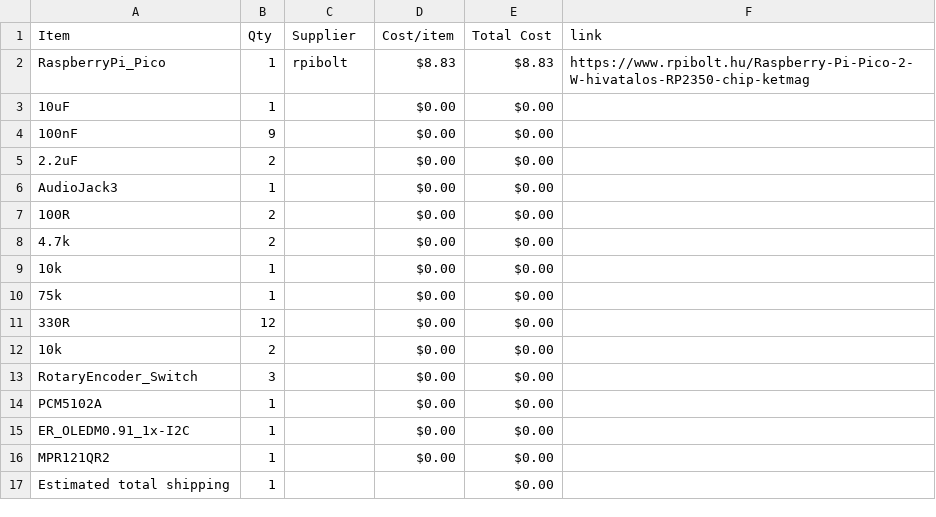
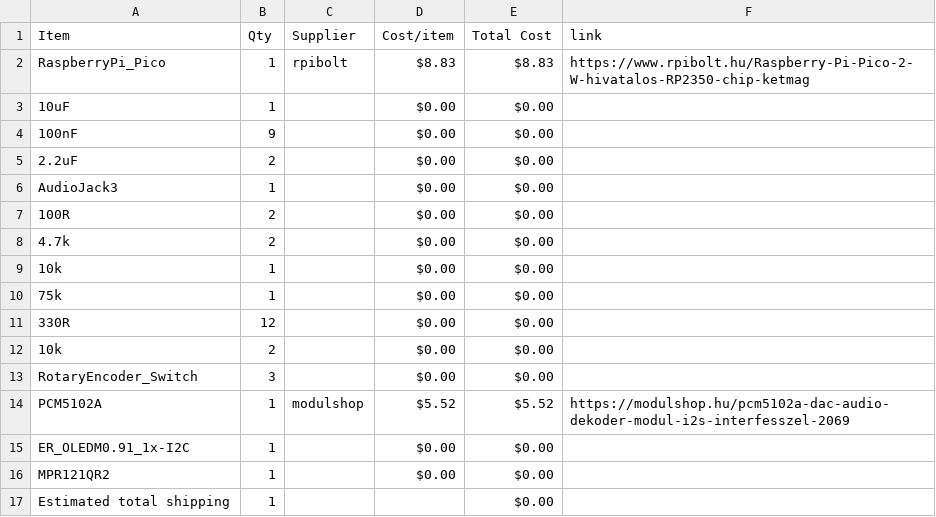
Before and after one commit to A41K/Fuji-Synth, a CSV file: BOM.csv, drawn as a sheet.

Commit message:
Sync Fuji-Synth from Half Life

```diff
--- a/BOM.csv
+++ b/BOM.csv
@@ -13,3 +13,3 @@ AudioJack3,1,,$0.00,$0.00,
 RotaryEncoder_Switch,3,,$0.00,$0.00,
-PCM5102A,1,,$0.00,$0.00,
+PCM5102A,1,modulshop,$5.52,$5.52,https://modulshop.hu/pcm5102a-dac-audio-dekoder-modul-i2s-interfesszel-2069
 ER_OLEDM0.91_1x-I2C,1,,$0.00,$0.00,
```
